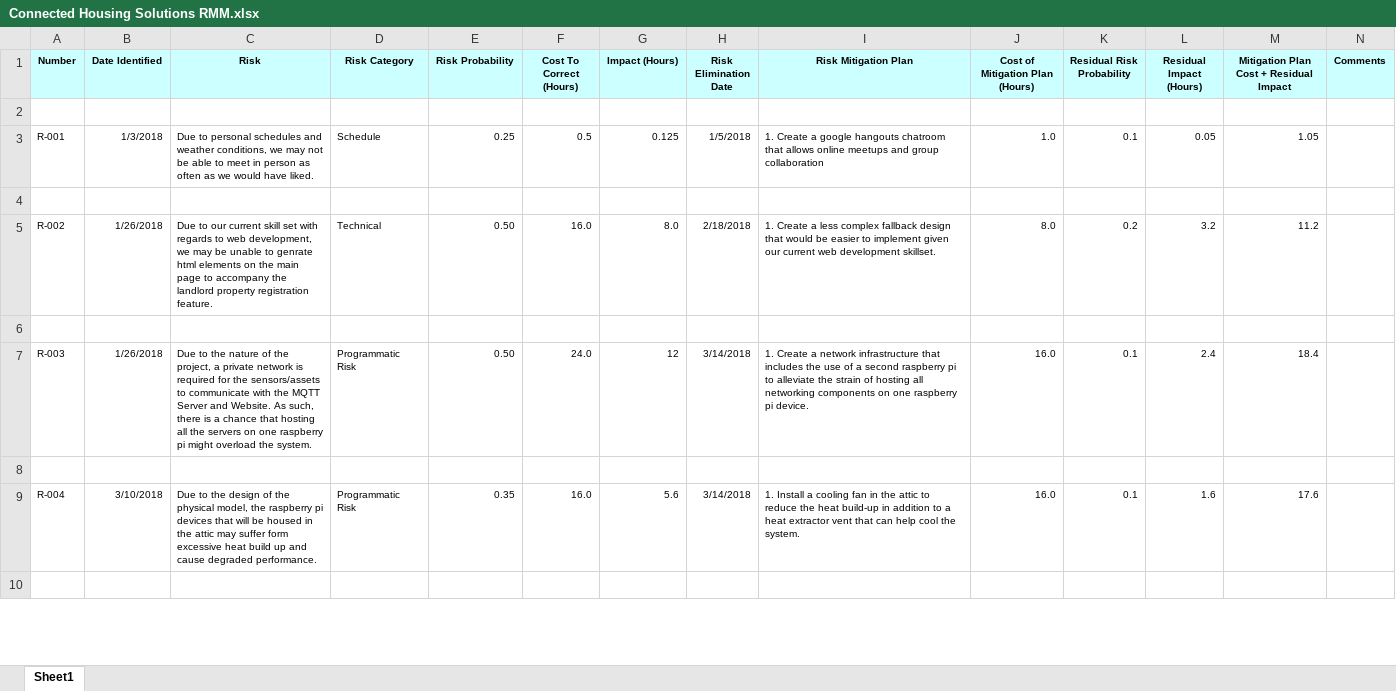
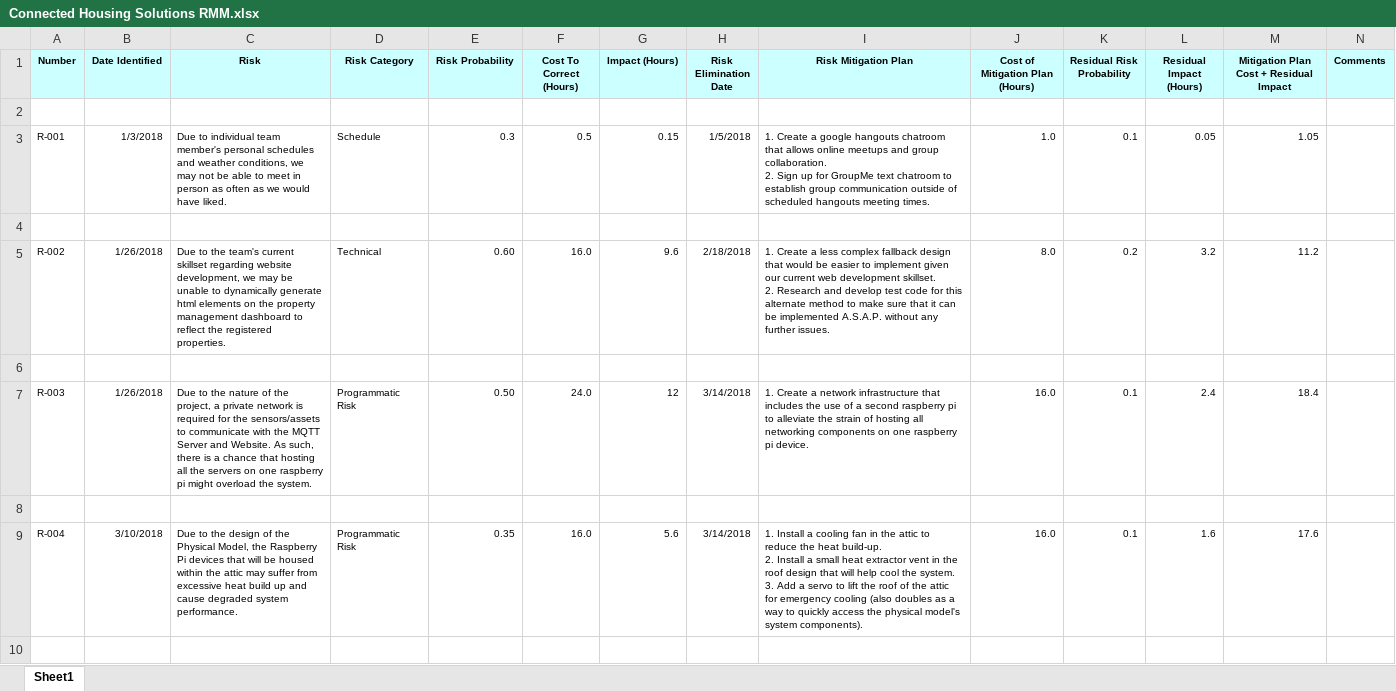
Before and after one commit to TP0948/Senior-Design-Automation, an Excel workbook: Documentation/Connected Housing Solutions RMM.xlsx, sheet Sheet1, drawn as a sheet; only a part is shown; values as stored, in another font and other column widths than the file's, no borders; ↵ is a line break in a cell; the diff covers the shown part only; the diff names each change by its address in the sheet, - before the commit and + after, or states it on an @@ line.

Commit message:
Overhauled RMM Matrix
- Finalized RMM Matrix and Comments

```diff
--- a/Documentation/Connected Housing Solutions RMM.xlsx (sheet Sheet1)
+++ b/Documentation/Connected Housing Solutions RMM.xlsx (sheet Sheet1)
-C3 (Risk): Due to personal schedules…
+C3 (Risk): Due to individual team member's personal schedules…
-E3 (Risk Probability): 0.25
+E3 (Risk Probability): 0.3
-G3 (Impact (Hours)): 0.125
+G3 (Impact (Hours)): 0.15
-I3 (Risk Mitigation Plan): …and group collaboration
+I3 (Risk Mitigation Plan): …and group collaboration. ↵ 2. Sign up for GroupMe text chatroom to establish group communication outside of scheduled hangouts meeting times.
-C5 (Risk): Due to our current skill set with regards to web development, we may be unable to genrate html elements on the main page to accompany the landlord property registration feature.
+C5 (Risk): Due to the team's current skillset regarding website development, we may be unable to dynamically generate html elements on the property management dashboard to reflect the registered properties.
-E5 (Risk Probability): 0.50
+E5 (Risk Probability): 0.60
-G5 (Impact (Hours)): 8.0
+G5 (Impact (Hours)): 9.6
-I5 (Risk Mitigation Plan): …development skillset.
+I5 (Risk Mitigation Plan): …development skillset. ↵ 2. Research and develop test code for this alternate method to make sure that it can be implemented A.S.A.P. without any further issues.
-C9 (Risk): …of the physical model, the raspberry pi devices that will be housed in the attic may suffer form excessive heat build up and cause degraded performance.
+C9 (Risk): …of the Physical Model, the Raspberry Pi devices that will be housed within the attic may suffer from excessive heat build up and cause degraded system performance.
-I9 (Risk Mitigation Plan): …the heat build-up in addition to a heat extractor vent that can help cool the system.
+I9 (Risk Mitigation Plan): …the heat build-up. ↵ 2. Install a small heat extractor vent in the roof design that will help cool the system. ↵ 3. Add a servo to lift the roof of the attic for emergency cooling (also doubles as a way to quickly access the physical model's system components).
```
Also changed, not shown: 1 added row, 1 removed row and 15 edited cells elsewhere in this sheet.
